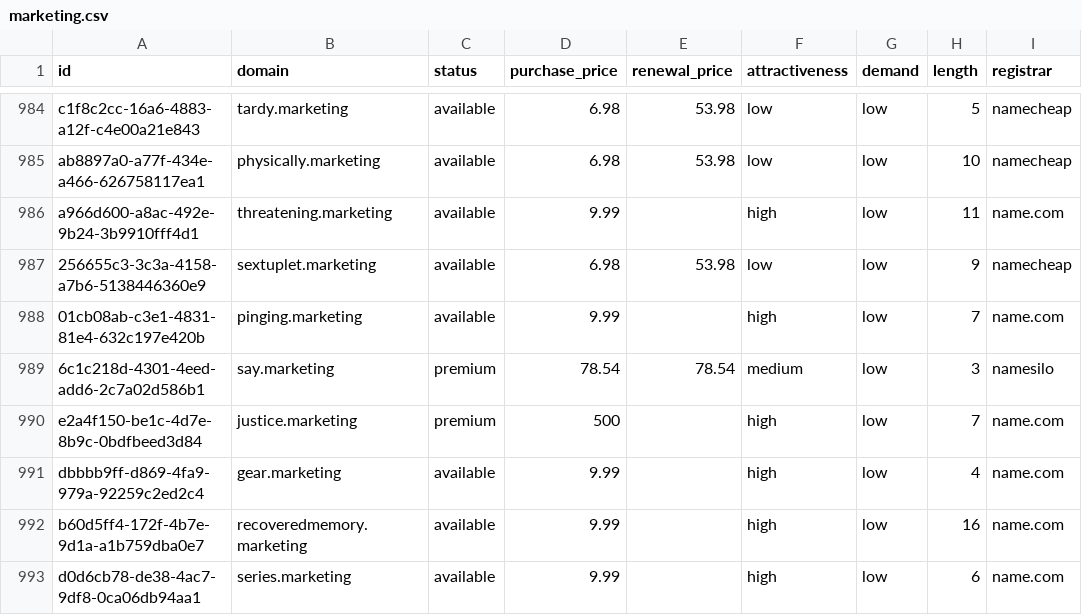
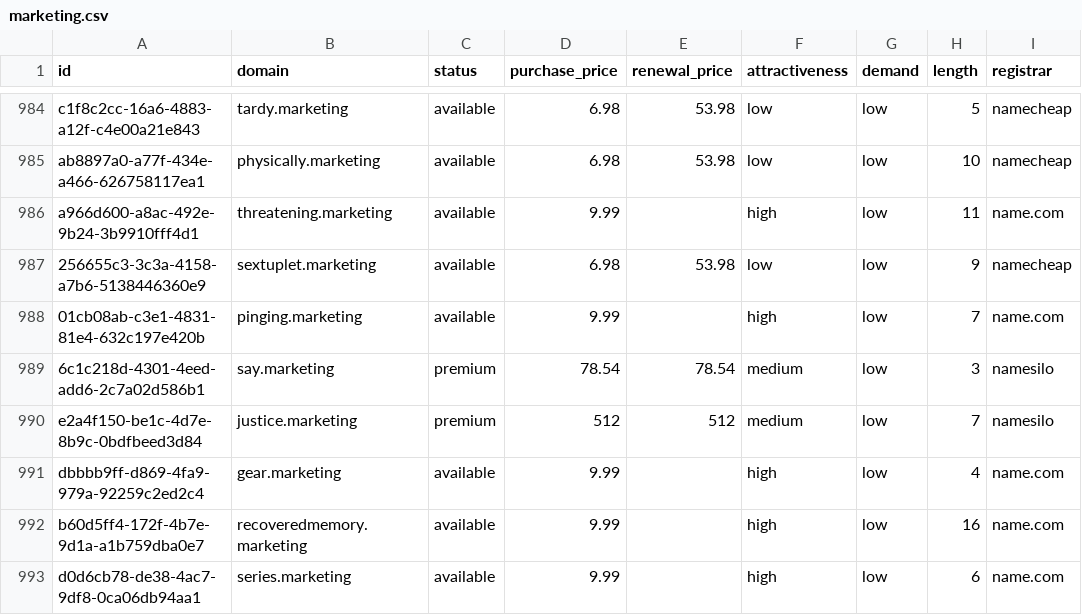
Before and after one commit to UniqueDomains/marketing-oneword-domains, a CSV file: marketing.csv, drawn as a sheet; only a part is shown, gaps mark what is left out; the diff names each change by its address in the sheet, - before the commit and + after, or states it on an @@ line.

Commit message:
Domains update

```diff
--- a/marketing.csv
+++ b/marketing.csv
-D990 (purchase_price): 500
+D990 (purchase_price): 512
-E990 (renewal_price): (empty)
+E990 (renewal_price): 512
-F990 (attractiveness): high
+F990 (attractiveness): medium
-I990 (registrar): name.com
+I990 (registrar): namesilo
```
Also changed, not shown: 4 other files.
